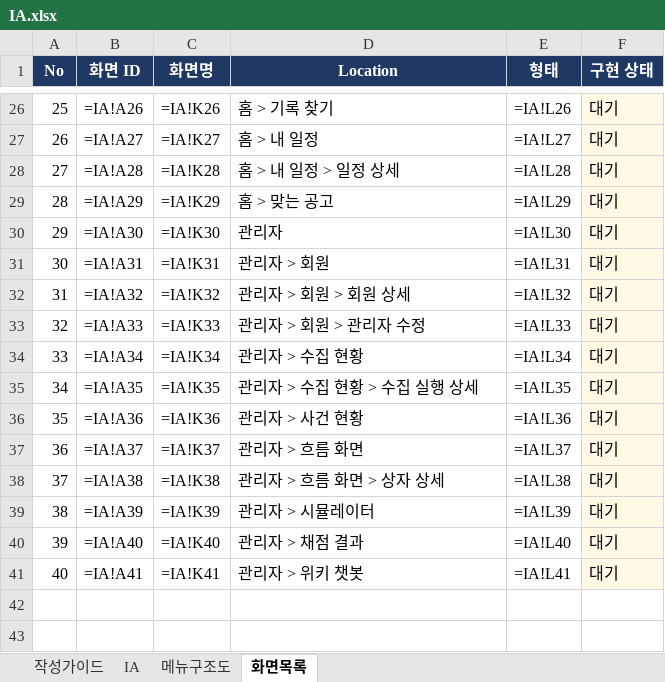
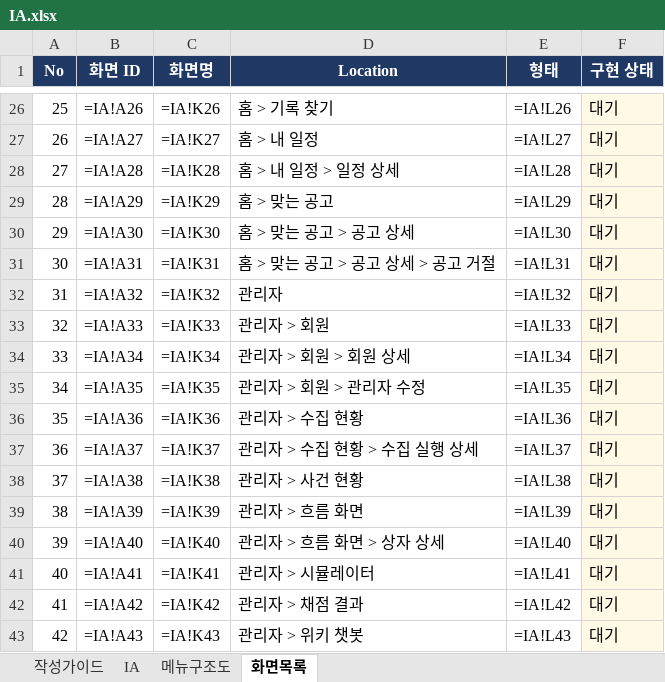
Before and after one commit to LS-PROJECT-TEAM3/HomeFit, an Excel workbook: docs/IA.xlsx, sheet 화면목록, drawn as a sheet; only a part is shown, gaps mark what is left out; values as stored, in another font and other column widths than the file's, no borders; formulas without a stored value are shown as written; the diff names each change by its address in the sheet, - before the commit and + after, or states it on an @@ line.

```diff
--- a/docs/IA.xlsx (sheet 화면목록)
+++ b/docs/IA.xlsx (sheet 화면목록)
-D30 (Location): 관리자
+D30 (Location): 홈 > 맞는 공고 > 공고 상세
-D31 (Location): 관리자 > 회원
+D31 (Location): 홈 > 맞는 공고 > 공고 상세 > 공고 거절
-D32 (Location): 관리자 > 회원 > 회원 상세
+D32 (Location): 관리자
-D33 (Location): 관리자 > 회원 > 관리자 수정
+D33 (Location): 관리자 > 회원
-D34 (Location): 관리자 > 수집 현황
+D34 (Location): 관리자 > 회원 > 회원 상세
-D35 (Location): 관리자 > 수집 현황 > 수집 실행 상세
+D35 (Location): 관리자 > 회원 > 관리자 수정
-D36 (Location): 관리자 > 사건 현황
+D36 (Location): 관리자 > 수집 현황
-D37 (Location): 관리자 > 흐름 화면
+D37 (Location): 관리자 > 수집 현황 > 수집 실행 상세
-D38 (Location): 관리자 > 흐름 화면 > 상자 상세
+D38 (Location): 관리자 > 사건 현황
-D39 (Location): 관리자 > 시뮬레이터
+D39 (Location): 관리자 > 흐름 화면
-D40 (Location): 관리자 > 채점 결과
+D40 (Location): 관리자 > 흐름 화면 > 상자 상세
-D41 (Location): 관리자 > 위키 챗봇
+D41 (Location): 관리자 > 시뮬레이터
+row 42: 41 | =IA!A42 | =IA!K42 | 관리자 > 채점 결과 | =IA!L42 | 대기
+row 43: 42 | =IA!A43 | =IA!K43 | 관리자 > 위키 챗봇 | =IA!L43 | 대기
```
Also changed, not shown: sheet IA, 32 other files.
